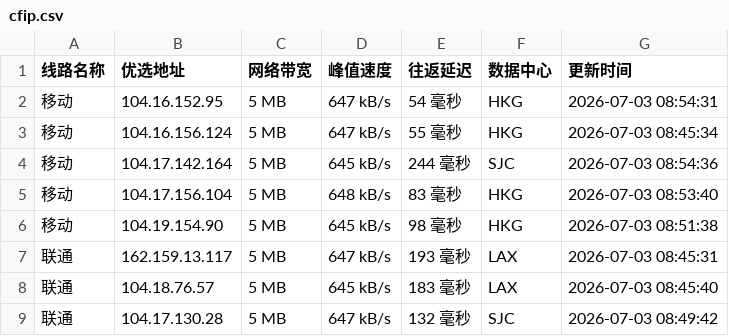
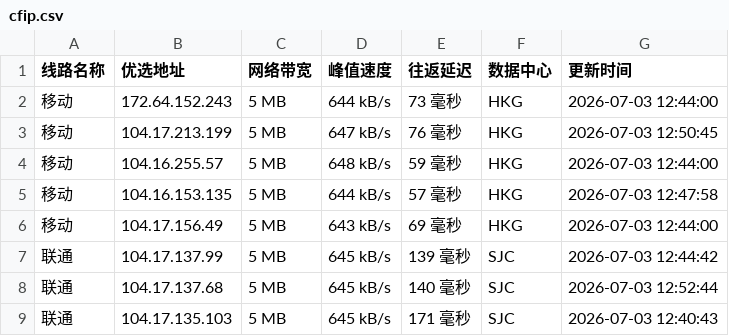
Before and after one commit to 748171997rui-afk/cfipyx, a CSV file: cfip.csv, drawn as a sheet; only a part is shown; the diff covers the shown part only.

```diff
--- a/cfip.csv
+++ b/cfip.csv
@@ -1,9 +1,9 @@
 线路名称,优选地址,网络带宽,峰值速度,往返延迟,数据中心,更新时间
-移动,104.16.152.95,5 MB,647 kB/s,54 毫秒,HKG,2026-07-03 08:54:31
-移动,104.16.156.124,5 MB,647 kB/s,55 毫秒,HKG,2026-07-03 08:45:34
-移动,104.17.142.164,5 MB,645 kB/s,244 毫秒,SJC,2026-07-03 08:54:36
-移动,104.17.156.104,5 MB,648 kB/s,83 毫秒,HKG,2026-07-03 08:53:40
-移动,104.19.154.90,5 MB,645 kB/s,98 毫秒,HKG,2026-07-03 08:51:38
-联通,162.159.13.117,5 MB,647 kB/s,193 毫秒,LAX,2026-07-03 08:45:31
-联通,104.18.76.57,5 MB,645 kB/s,183 毫秒,LAX,2026-07-03 08:45:40
-联通,104.17.130.28,5 MB,647 kB/s,132 毫秒,SJC,2026-07-03 08:49:42
+移动,172.64.152.243,5 MB,644 kB/s,73 毫秒,HKG,2026-07-03 12:44:00
+移动,104.17.213.199,5 MB,647 kB/s,76 毫秒,HKG,2026-07-03 12:50:45
+移动,104.16.255.57,5 MB,648 kB/s,59 毫秒,HKG,2026-07-03 12:44:00
+移动,104.16.153.135,5 MB,644 kB/s,57 毫秒,HKG,2026-07-03 12:47:58
+移动,104.17.156.49,5 MB,643 kB/s,69 毫秒,HKG,2026-07-03 12:44:00
+联通,104.17.137.99,5 MB,645 kB/s,139 毫秒,SJC,2026-07-03 12:44:42
+联通,104.17.137.68,5 MB,645 kB/s,140 毫秒,SJC,2026-07-03 12:52:44
+联通,104.17.135.103,5 MB,645 kB/s,171 毫秒,SJC,2026-07-03 12:40:43
```
Also changed, not shown: 25 edited cells elsewhere in this file, 1 other file.
